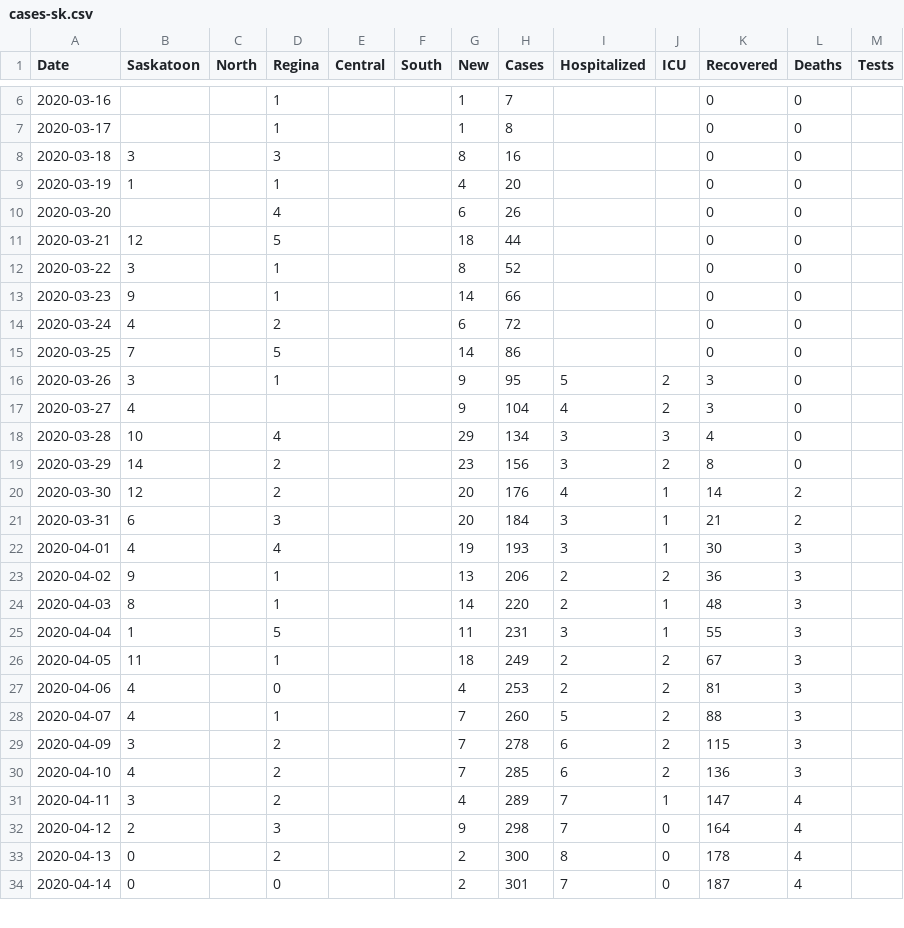
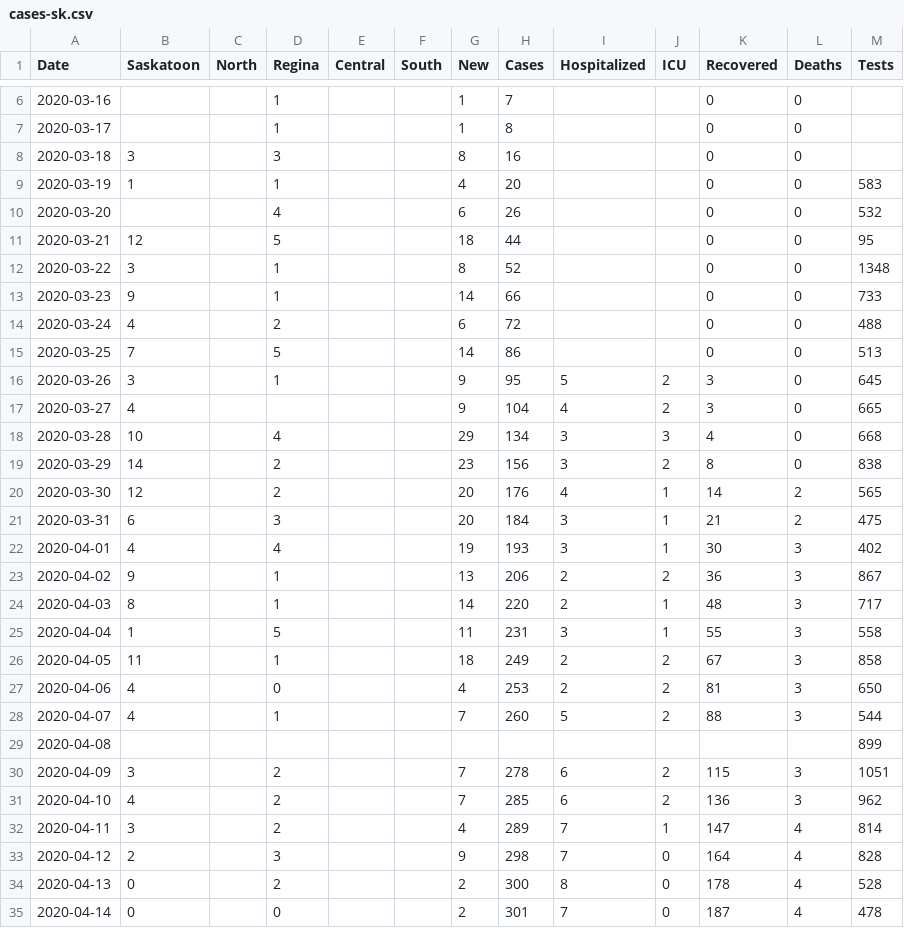
Before and after one commit to andrewjdyck/covid19-sask, a CSV file: data/cases-sk.csv, drawn as a sheet; only a part is shown, gaps mark what is left out; the diff covers the shown part only.

Commit message:
adding data on tests

```diff
--- a/data/cases-sk.csv
+++ b/data/cases-sk.csv
@@ -8,27 +8,28 @@
 "2020-03-18", 3, ,3 , , , 8,16, , , 0,0,
-"2020-03-19", 1, ,1 , , , 4,20, , , 0,0,
-"2020-03-20", , , 4, , , 6,26, , , 0,0,
-"2020-03-21", 12, , 5, , , 18,44, , , 0,0,
-"2020-03-22", 3, , 1, , , 8,52, , , 0,0,
-"2020-03-23", 9, , 1, , , 14,66, , , 0,0,
-"2020-03-24", 4, , 2, , , 6,72, , , 0,0,
-"2020-03-25", 7, , 5, , , 14,86, , , 0,0,
-"2020-03-26", 3, , 1, , , 9,95,5,2,3,0,
-"2020-03-27", 4, , , , , 9,104,4,2,3,0,
-"2020-03-28", 10, , 4, , , 29,134,3,3,4,0,
-"2020-03-29", 14, , 2, , , 23,156,3,2,8,0,
-"2020-03-30", 12, , 2, , , 20,176,4,1,14,2,
-"2020-03-31", 6, , 3, , , 20,184,3,1,21,2,
-"2020-04-01", 4, , 4, , , 19,193,3,1,30,3,
-"2020-04-02", 9, , 1, , , 13,206,2,2,36,3,
-"2020-04-03", 8, , 1, , , 14,220,2,1,48,3,
-"2020-04-04", 1, , 5, , , 11,231,3,1,55,3,
-"2020-04-05", 11, , 1, , , 18,249,2,2,67,3,
-"2020-04-06", 4, , 0, , , 4,253,2,2,81,3,
-"2020-04-07", 4, , 1, , , 7,260,5,2,88,3,
-"2020-04-09", 3, , 2, , , 7,278,6,2,115,3,
-"2020-04-10", 4, , 2, , , 7,285,6,2,136,3,
-"2020-04-11", 3, , 2, , , 4,289,7,1,147,4,
-"2020-04-12", 2, , 3, , ,9,298,7,0,164,4,
-"2020-04-13", 0, , 2, , ,2,300,8,0,178,4,
-"2020-04-14", 0, , 0, , ,2,301,7,0,187,4,
+"2020-03-19", 1, ,1 , , , 4,20, , , 0,0,583
+"2020-03-20", , , 4, , , 6,26, , , 0,0,532
+"2020-03-21", 12, , 5, , , 18,44, , , 0,0,95
+"2020-03-22", 3, , 1, , , 8,52, , , 0,0,1348
+"2020-03-23", 9, , 1, , , 14,66, , , 0,0,733
+"2020-03-24", 4, , 2, , , 6,72, , , 0,0,488
+"2020-03-25", 7, , 5, , , 14,86, , , 0,0,513
+"2020-03-26", 3, , 1, , , 9,95,5,2,3,0,645
+"2020-03-27", 4, , , , , 9,104,4,2,3,0,665
+"2020-03-28", 10, , 4, , , 29,134,3,3,4,0,668
+"2020-03-29", 14, , 2, , , 23,156,3,2,8,0,838
+"2020-03-30", 12, , 2, , , 20,176,4,1,14,2,565
+"2020-03-31", 6, , 3, , , 20,184,3,1,21,2,475
+"2020-04-01", 4, , 4, , , 19,193,3,1,30,3,402
+"2020-04-02", 9, , 1, , , 13,206,2,2,36,3,867
+"2020-04-03", 8, , 1, , , 14,220,2,1,48,3,717
+"2020-04-04", 1, , 5, , , 11,231,3,1,55,3,558
+"2020-04-05", 11, , 1, , , 18,249,2,2,67,3,858
+"2020-04-06", 4, , 0, , , 4,253,2,2,81,3,650
+"2020-04-07", 4, , 1, , , 7,260,5,2,88,3,544
+"2020-04-08", , , , , , ,,,,,,899
+"2020-04-09", 3, , 2, , , 7,278,6,2,115,3,1051
+"2020-04-10", 4, , 2, , , 7,285,6,2,136,3,962
+"2020-04-11", 3, , 2, , , 4,289,7,1,147,4,814
+"2020-04-12", 2, , 3, , ,9,298,7,0,164,4,828
+"2020-04-13", 0, , 2, , ,2,300,8,0,178,4,528
+"2020-04-14", 0, , 0, , ,2,301,7,0,187,4,478
```
Also changed, not shown: 8 added rows and 49 edited cells elsewhere in this file.
